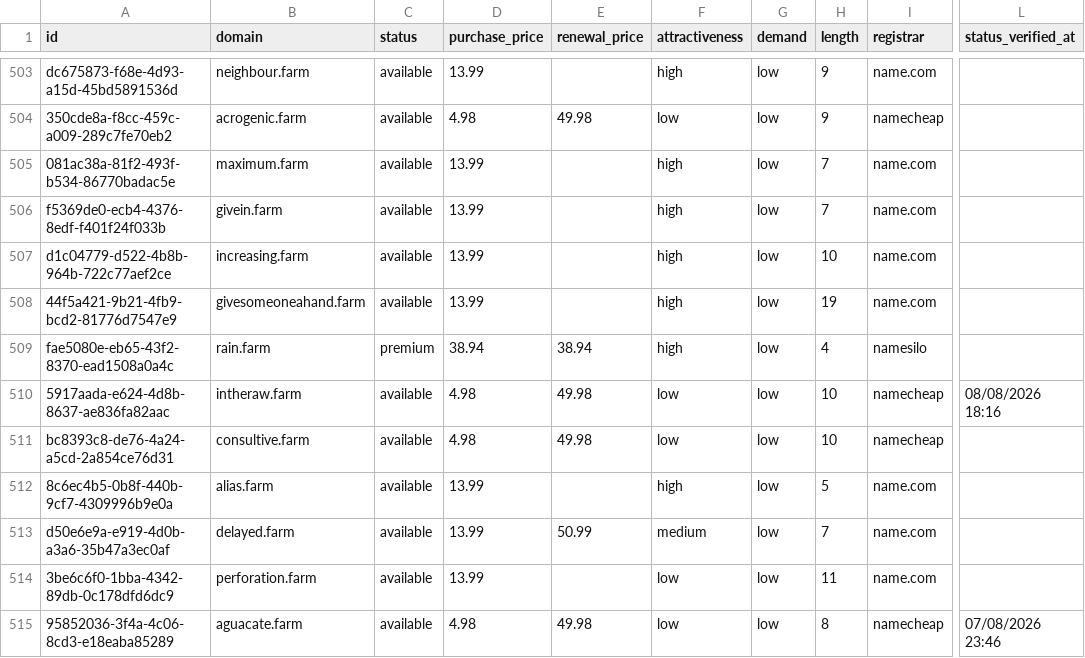
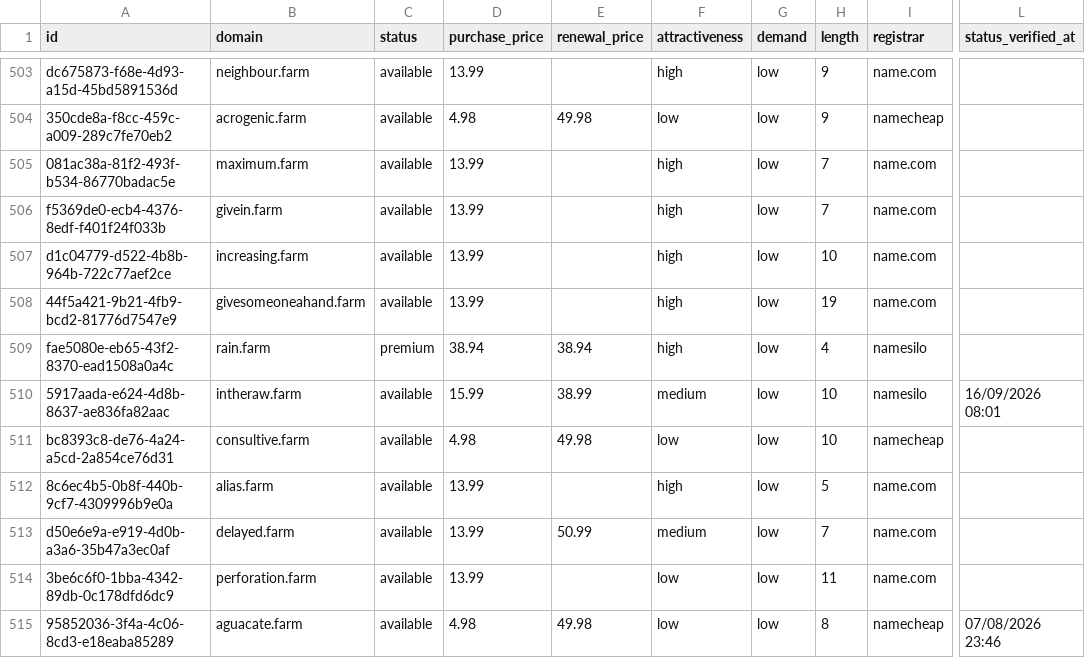
Before and after one commit to UniqueDomains/farm-oneword-domains, a CSV file: farm.csv, drawn as a sheet; only a part is shown, gaps mark what is left out; the diff names each change by its address in the sheet, - before the commit and + after, or states it on an @@ line.

Commit message:
Domains update

```diff
--- a/farm.csv
+++ b/farm.csv
-D510 (purchase_price): 4.98
+D510 (purchase_price): 15.99
-E510 (renewal_price): 49.98
+E510 (renewal_price): 38.99
-F510 (attractiveness): low
+F510 (attractiveness): medium
-I510 (registrar): namecheap
+I510 (registrar): namesilo
-L510 (status_verified_at): 08/08/2026 18:16
+L510 (status_verified_at): 16/09/2026 08:01
```
Also changed, not shown: 4 other files.
